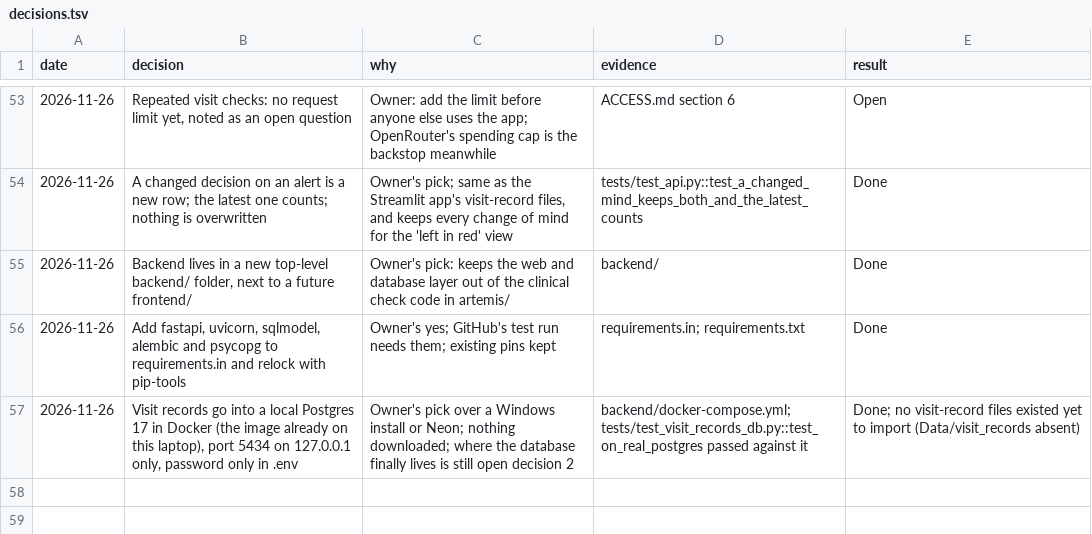
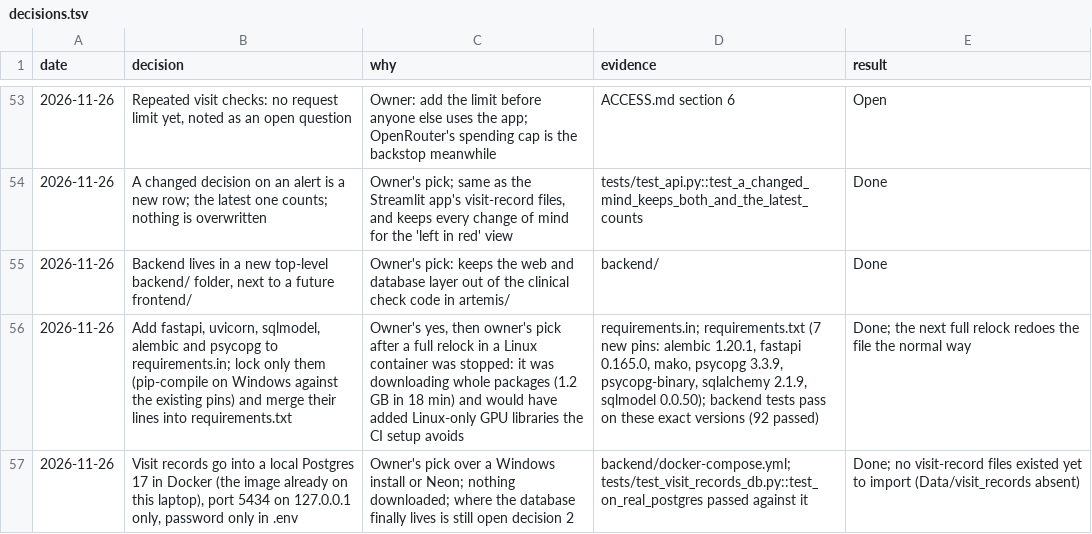
Before and after one commit to atwine/artemis-hiv, a TSV file: docs/decisions.tsv, drawn as a sheet; only a part is shown, gaps mark what is left out; removed rows and columns are numbered as before the commit, all else as after; the diff names each change by its address in the sheet, - before the commit and + after, or states it on an @@ line.

```diff
--- a/docs/decisions.tsv
+++ b/docs/decisions.tsv
-row 56: 2026-11-26 | Add fastapi, uvicorn, sqlmodel, alembic and psycopg to requirements.in and relock with pip-tools | Owner's yes; GitHub's test run needs them; existing pins kept | requirements.in; requirements.txt | Done
+row 56: 2026-11-26 | Add fastapi, uvicorn, sqlmodel, alembic and psycopg to requirements.in; lock only them (pip-compile on Windows against the existing pins) and merge their lines into requirements.txt | Owner's yes, then owner's pick after a full relock in a Linux container was stopped: it was downloading whole packages (1.2 GB in 18 min) and would have added Linux-only GPU libraries the CI setup avoids | requirements.in; requirements.txt (7 new pins: alembic 1.20.1, fastapi 0.165.0, mako, psycopg 3.3.9, psycopg-binary, sqlalchemy 2.1.9, sqlmodel 0.0.50); backend tests pass on these exact versions (92 passed) | Done; the next full relock redoes the file the normal way
```
Also changed, not shown: 2 other files.
